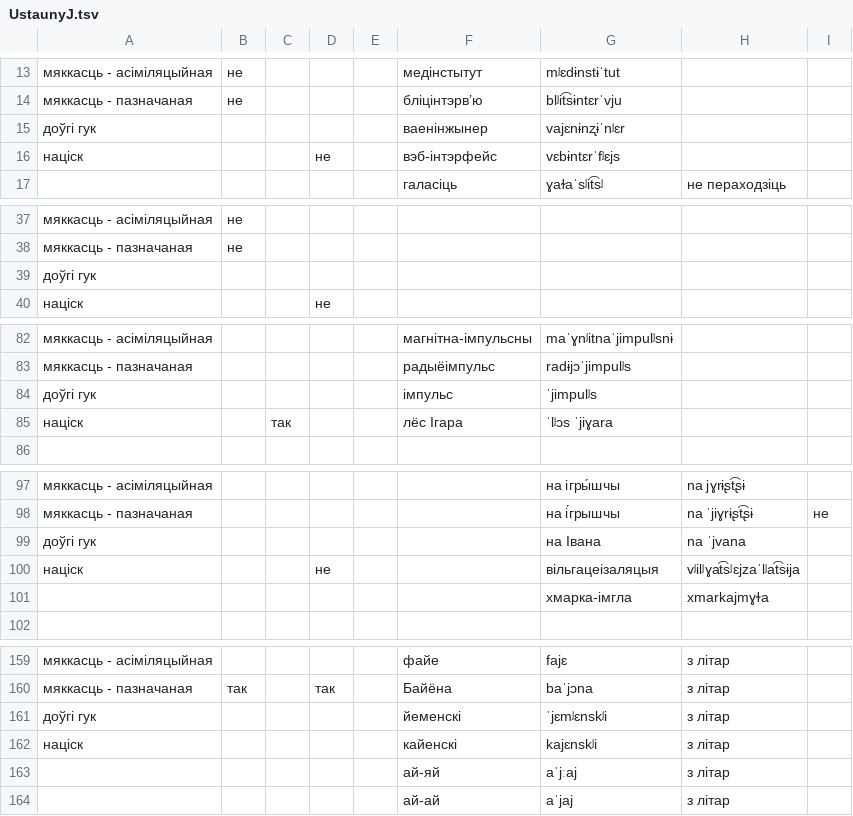
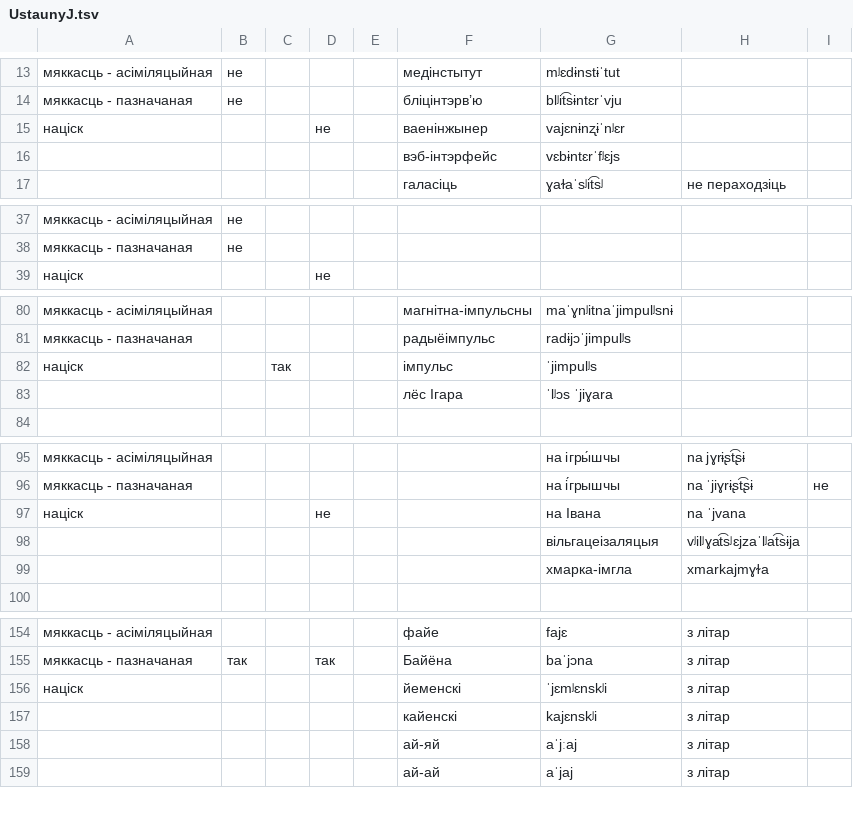
Before and after one commit to Belarus/BelG2P, a TSV file: src/UstaunyJ.tsv, drawn as a sheet; only a part is shown, gaps mark what is left out; the diff covers the shown part only.

```diff
--- a/src/UstaunyJ.tsv
+++ b/src/UstaunyJ.tsv
@@ -14,4 +14,4 @@
 мяккасць - пазначаная	не				бліцінтэрв’ю	blʲit͡sɨntɛrˈvju		
-доўгі гук					ваенінжынер	vajɛnɨnʐɨˈnʲɛr		
-націск			не		вэб-інтэрфейс	vɛbɨntɛrˈfʲɛjs		
+націск			не		ваенінжынер	vajɛnɨnʐɨˈnʲɛr		
+					вэб-інтэрфейс	vɛbɨntɛrˈfʲɛjs		
 					галасіць	ɣaɫaˈsʲit͡sʲ	не пераходзіць	
@@ -38,3 +38,2 @@
 мяккасць - пазначаная	не							
-доўгі гук								
 націск			не					
@@ -83,4 +81,4 @@
 мяккасць - пазначаная					радыёімпульс	radɨjɔˈjimpulʲs		
-доўгі гук					імпульс	ˈjimpulʲs		
-націск		так			лёс Ігара	ˈlʲɔs ˈjiɣara		
+націск		так			імпульс	ˈjimpulʲs		
+					лёс Ігара	ˈlʲɔs ˈjiɣara		
 								
@@ -98,4 +96,4 @@
 мяккасць - пазначаная						на і́грышчы	na ˈjiɣrɨʂt͡ʂɨ	не
-доўгі гук						на Івана	na ˈjvana	
-націск			не			вільгацеізаляцыя	vʲilʲɣat͡sʲɛjzaˈlʲat͡sɨja	
+націск			не			на Івана	na ˈjvana	
+						вільгацеізаляцыя	vʲilʲɣat͡sʲɛjzaˈlʲat͡sɨja	
 						хмарка-імгла	xmarkajmɣɫa	
@@ -160,4 +155,4 @@
 мяккасць - пазначаная	так		так		Байёна	baˈjɔna	з літар	
-доўгі гук					йеменскі	ˈjɛmʲɛnskʲi	з літар	
-націск					кайенскі	kajɛnskʲi	з літар	
+націск					йеменскі	ˈjɛmʲɛnskʲi	з літар	
+					кайенскі	kajɛnskʲi	з літар	
 					ай-яй	aˈjːaj	з літар	
```
Also changed, not shown: 8 removed rows elsewhere in this file, src/PierachodyV.tsv, src/Prypadabniennie.tsv, 6 other files.
